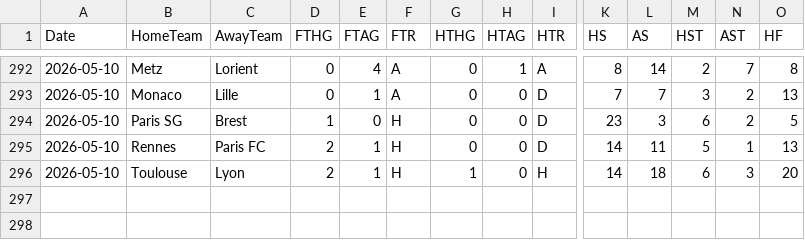
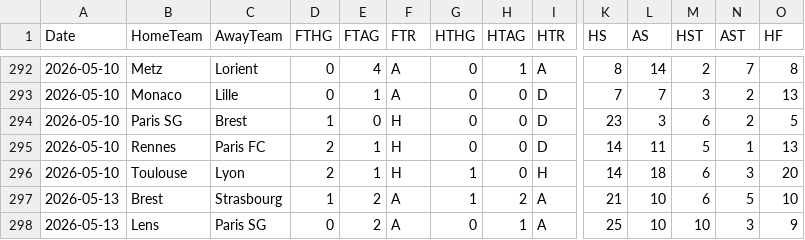
Before and after one commit to datasets/football-datasets, a CSV file: datasets/ligue-1/season-2526.csv, drawn as a sheet; only a part is shown, gaps mark what is left out; rows hold the shown columns only; the diff names each change by its address in the sheet, - before the commit and + after, or states it on an @@ line.

```diff
--- a/datasets/ligue-1/season-2526.csv
+++ b/datasets/ligue-1/season-2526.csv
+row 297: 2026-05-13 | Brest | Strasbourg | 1 | 2 | A | 1 | 2 | A | 21 | 10 | 6 | 5 | 10
+row 298: 2026-05-13 | Lens | Paris SG | 0 | 2 | A | 0 | 1 | A | 25 | 10 | 10 | 3 | 9
```
Also changed, not shown: datasets/la-liga/season-2526.csv, datasets/premier-league/season-2526.csv.
